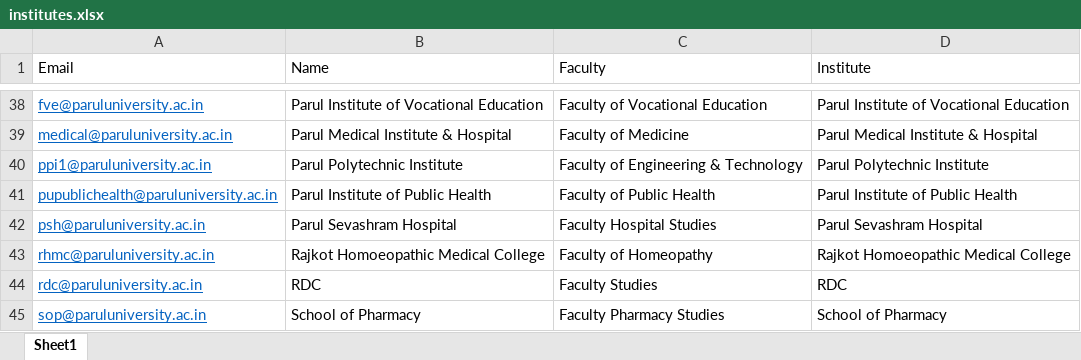
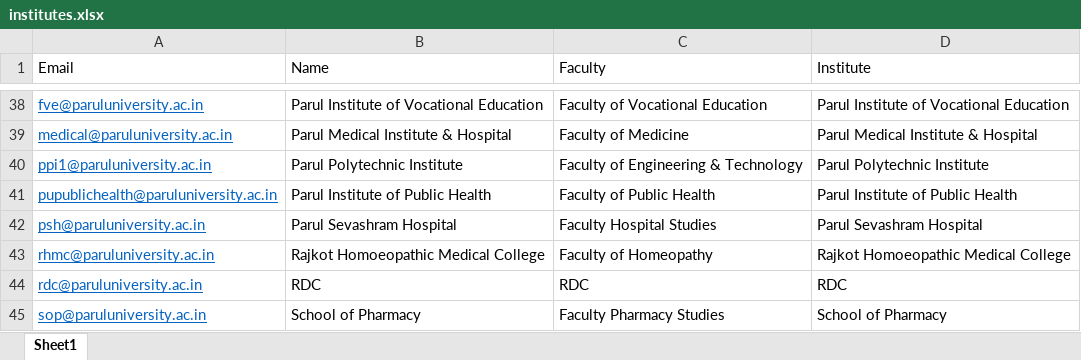
Before and after one commit to prathi912/rdc-imr, an Excel workbook: institutes.xlsx, sheet Sheet1, drawn as a sheet; only a part is shown, gaps mark what is left out; values as stored, in another font and other column widths than the file's, no borders; the diff names each change by its address in the sheet, - before the commit and + after, or states it on an @@ line.

Commit message:
Update institutes.xlsx

```diff
--- a/institutes.xlsx (sheet Sheet1)
+++ b/institutes.xlsx (sheet Sheet1)
-C44 (Faculty): Faculty Studies
+C44 (Faculty): RDC
```
